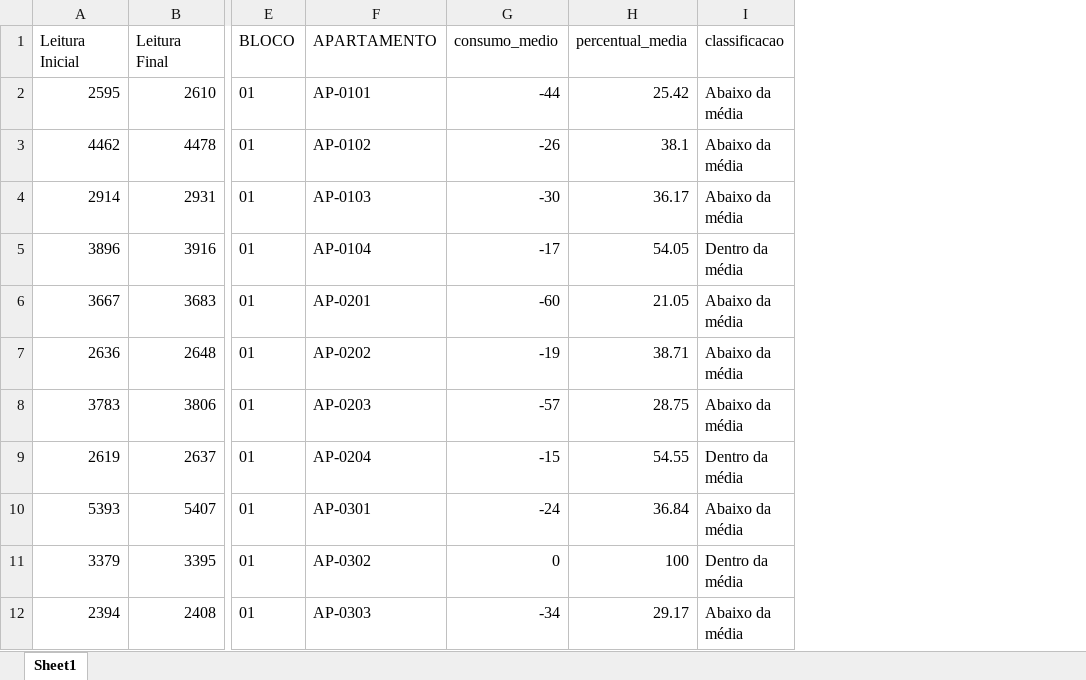
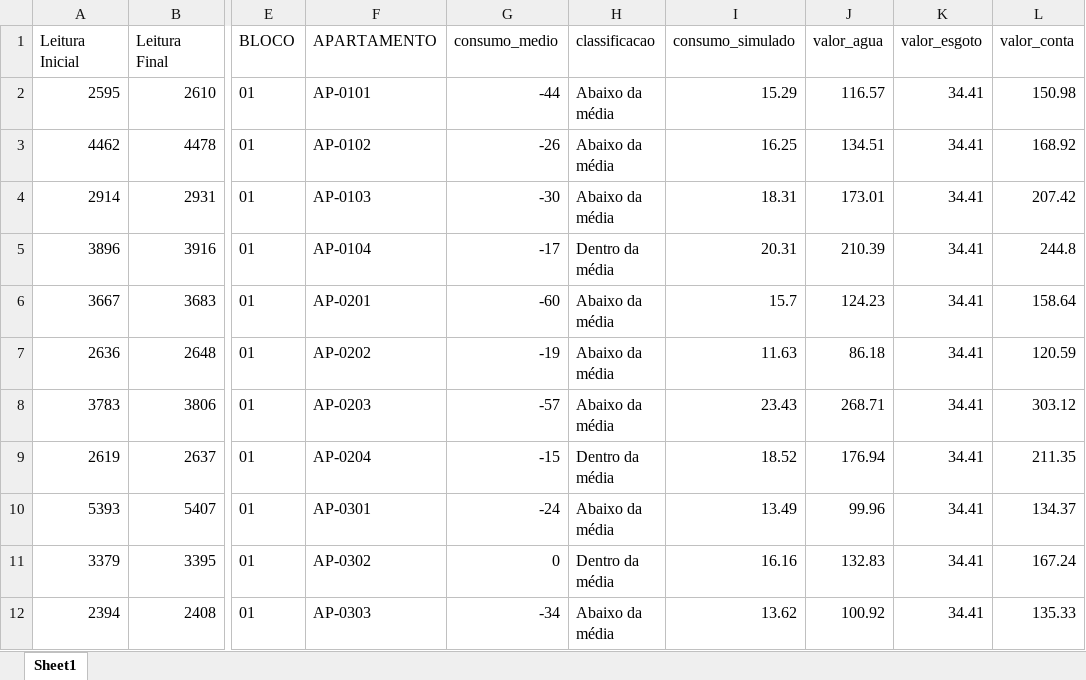
Before and after one commit to Projeto-Big-Data/Consumo-de-Agua, an Excel workbook: excel/consumo_medio_tratado.xlsx, sheet Sheet1, drawn as a sheet; only a part is shown, gaps mark what is left out; values as stored, in another font and other column widths than the file's, no borders; removed rows and columns are numbered as before the commit, all else as after; the diff names each change by its address in the sheet, - before the commit and + after, or states it on an @@ line.

Commit message:
Add files via upload

```diff
--- a/excel/consumo_medio_tratado.xlsx (sheet Sheet1)
+++ b/excel/consumo_medio_tratado.xlsx (sheet Sheet1)
-column H (percentual_media), rows 2-12: 25.42 | 38.1 | 36.17 | 54.05 | 21.05 | 38.71 | 28.75 | 54.55 | 36.84 | 100 | 29.17
+column I (consumo_simulado), rows 2-12: 15.29 | 16.25 | 18.31 | 20.31 | 15.7 | 11.63 | 23.43 | 18.52 | 13.49 | 16.16 | 13.62
+column J (valor_agua), rows 2-12: 116.57 | 134.51 | 173.01 | 210.39 | 124.23 | 86.18 | 268.71 | 176.94 | 99.96 | 132.83 | 100.92
+column K (valor_esgoto), rows 2-12: all 34.41
+column L (valor_conta), rows 2-12: 150.98 | 168.92 | 207.42 | 244.8 | 158.64 | 120.59 | 303.12 | 211.35 | 134.37 | 167.24 | 135.33
```
